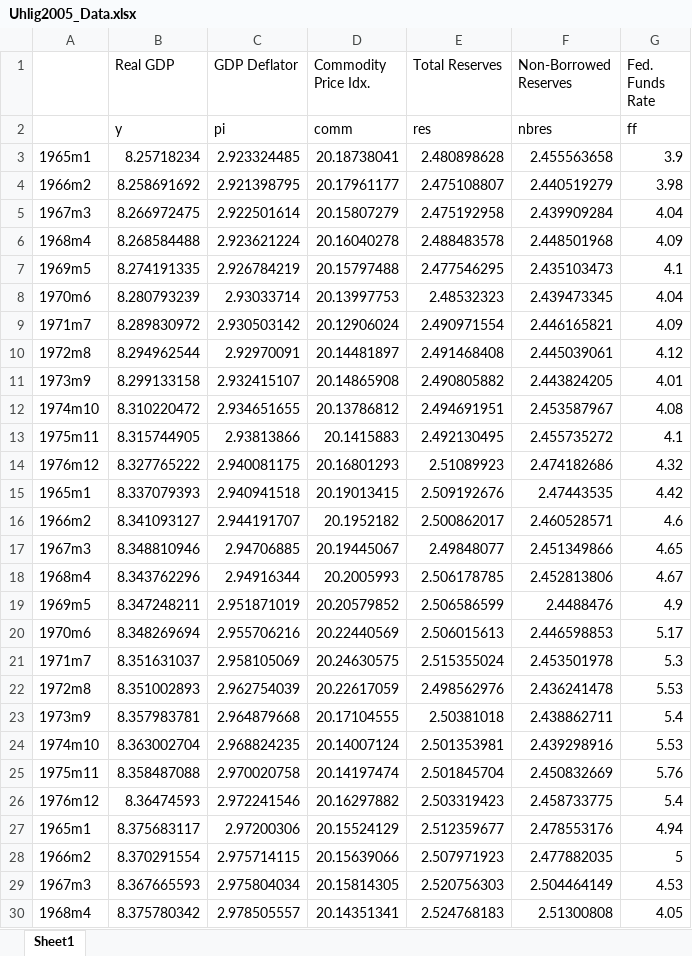
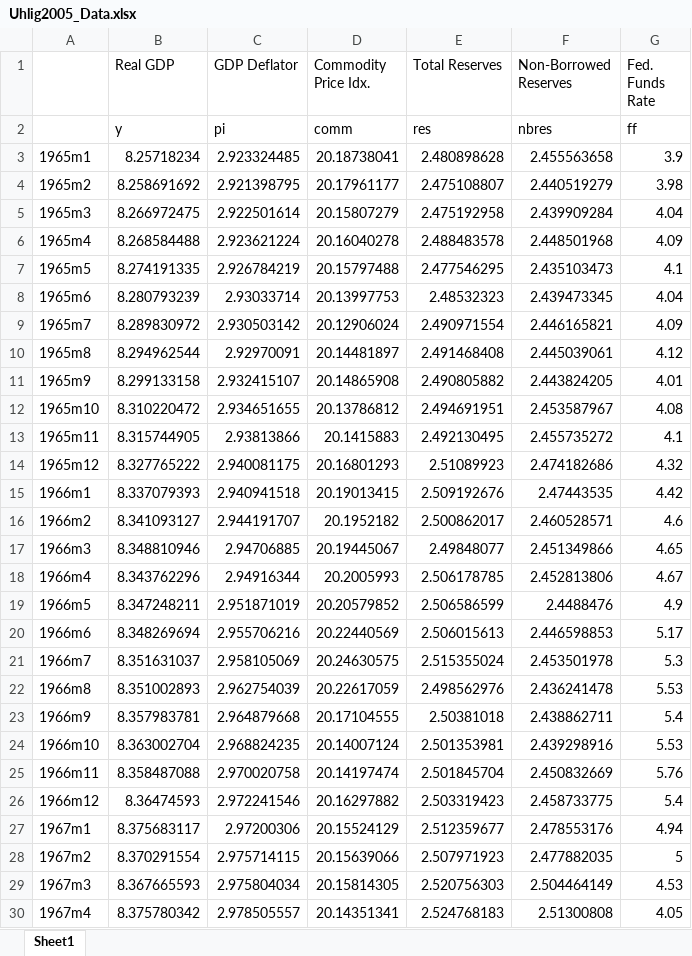
Before and after one commit to ambropo/VAR-Toolbox, an Excel workbook: v3dot0/Primer/data/Uhlig2005_Data.xlsx, sheet Sheet1, drawn as a sheet; only a part is shown; values as stored, in another font and other column widths than the file's, no borders; the diff covers the shown part only; the diff names each change by its address in the sheet, - before the commit and + after, or states it on an @@ line.

```diff
--- a/v3dot0/Primer/data/Uhlig2005_Data.xlsx (sheet Sheet1)
+++ b/v3dot0/Primer/data/Uhlig2005_Data.xlsx (sheet Sheet1)
-A4: 1966m2
+A4: 1965m2
-A5: 1967m3
+A5: 1965m3
-A6: 1968m4
+A6: 1965m4
-A7: 1969m5
+A7: 1965m5
-A8: 1970m6
+A8: 1965m6
-A9: 1971m7
+A9: 1965m7
-A10: 1972m8
+A10: 1965m8
-A11: 1973m9
+A11: 1965m9
-A12: 1974m10
+A12: 1965m10
-A13: 1975m11
+A13: 1965m11
-A14: 1976m12
+A14: 1965m12
-A15: 1965m1
+A15: 1966m1
-A17: 1967m3
+A17: 1966m3
-A18: 1968m4
+A18: 1966m4
-A19: 1969m5
+A19: 1966m5
-A20: 1970m6
+A20: 1966m6
-A21: 1971m7
+A21: 1966m7
-A22: 1972m8
+A22: 1966m8
-A23: 1973m9
+A23: 1966m9
-A24: 1974m10
+A24: 1966m10
-A25: 1975m11
+A25: 1966m11
-A26: 1976m12
+A26: 1966m12
-A27: 1965m1
+A27: 1967m1
-A28: 1966m2
+A28: 1967m2
-A30: 1968m4
+A30: 1967m4
```
Also changed, not shown: 431 edited cells elsewhere in this sheet, v3dot0/Replic/Uhlig2005/Uhlig2005_Data.xlsx, 54 other files.
